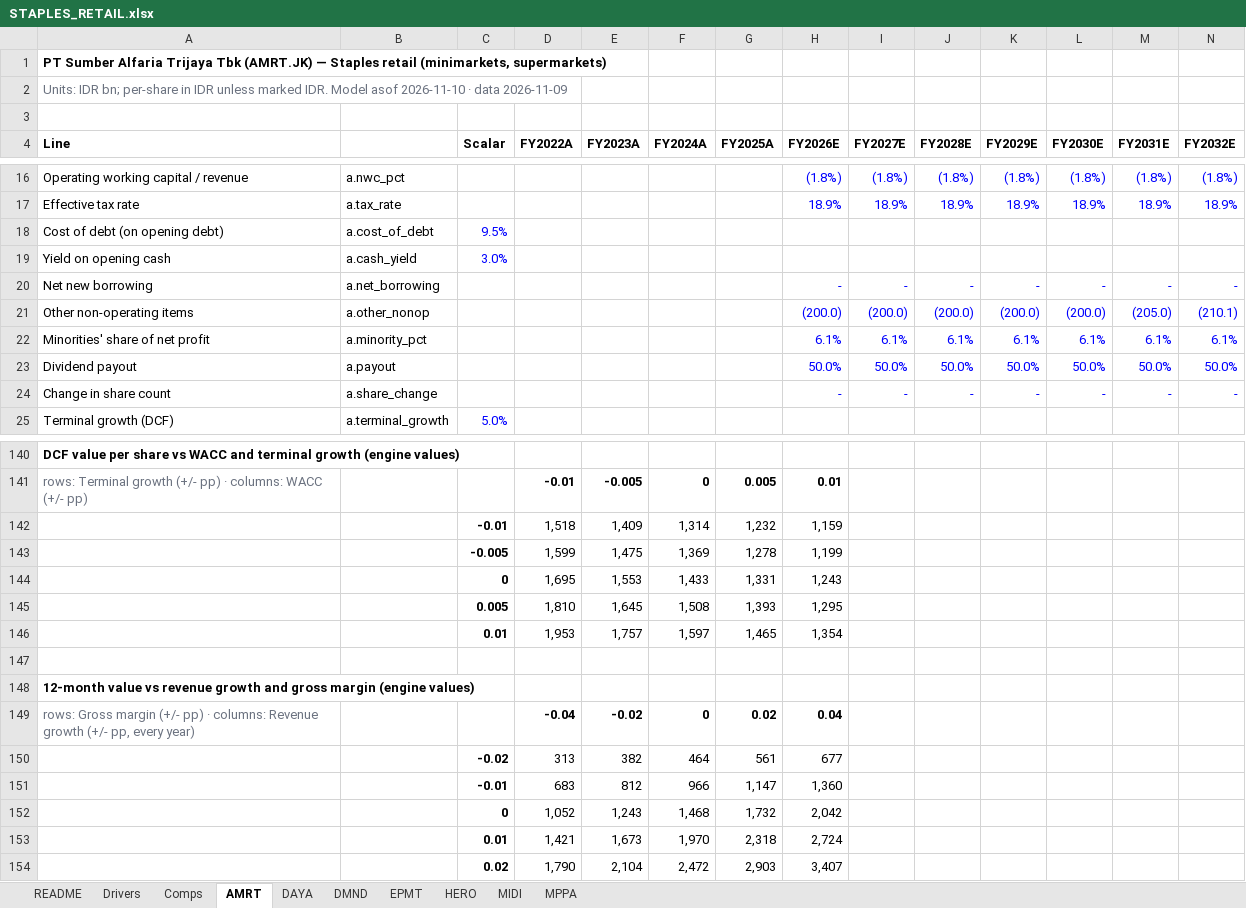
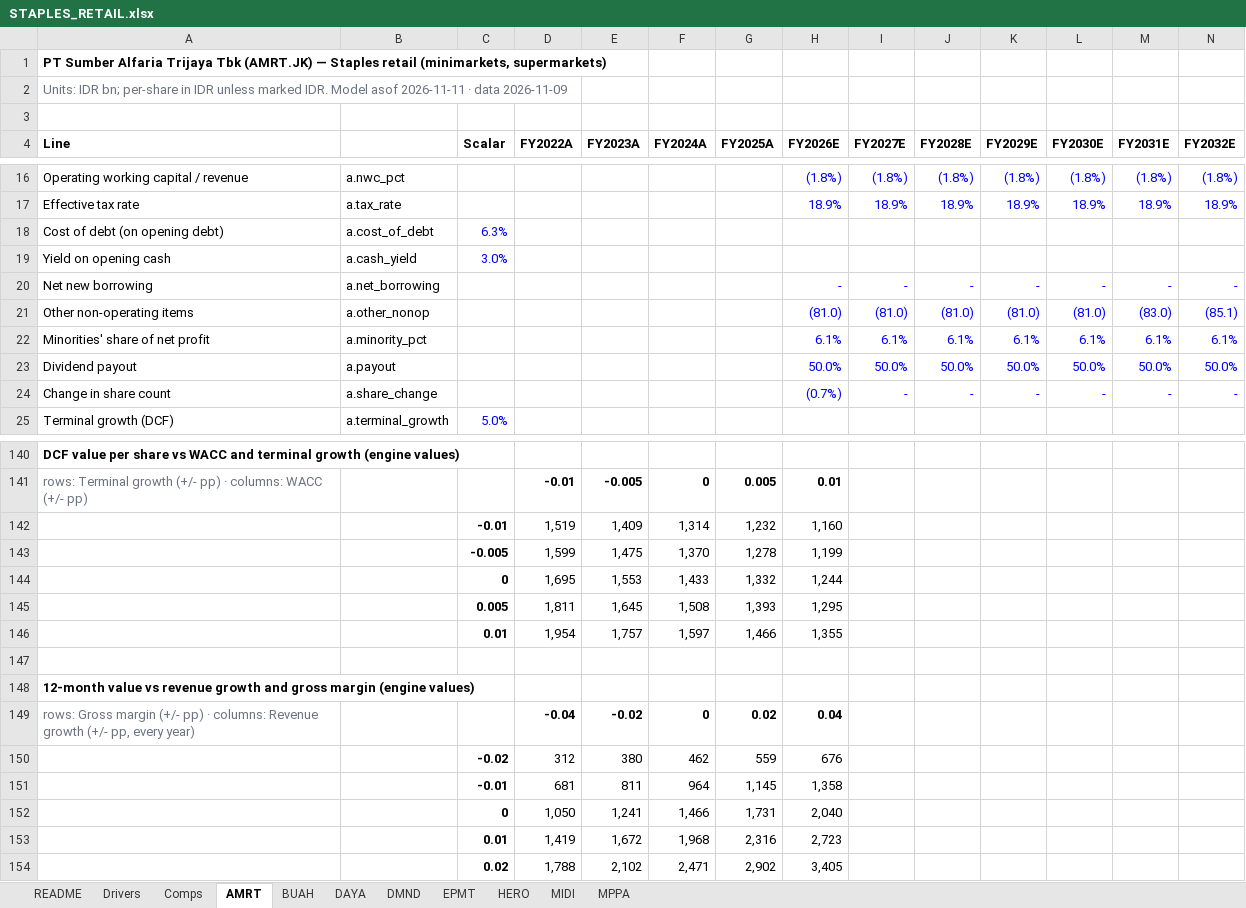
Before and after one commit to snipekick/sixsouth-dashboard, an Excel workbook: models/STAPLES_RETAIL.xlsx, sheet AMRT, drawn as a sheet; only a part is shown, gaps mark what is left out; values as stored, in another font and other column widths than the file's, no borders; removed rows and columns are numbered as before the commit, all else as after; rows hold the shown columns only; the diff covers the shown part only; the diff names each change by its address in the sheet, - before the commit and + after, or states it on an @@ line.

```diff
--- a/models/STAPLES_RETAIL.xlsx (sheet AMRT)
+++ b/models/STAPLES_RETAIL.xlsx (sheet AMRT)
+sheet tab: BUAH
-A2 (Line): …Model asof 2026-11-10 · data…
+A2 (Line): …Model asof 2026-11-11 · data…
-C18 (Scalar): 9.5%
+C18 (Scalar): 6.3%
-row 21: Other non-operating items | a.other_nonop |  |  |  |  |  | (200.0) | (200.0) | (200.0) | (200.0) | (200.0) | (205.0) | (210.1)
+row 21: Other non-operating items | a.other_nonop |  |  |  |  |  | (81.0) | (81.0) | (81.0) | (81.0) | (81.0) | (83.0) | (85.1)
-H24 (FY2026E): -
+H24 (FY2026E): (0.7%)
-D142 (FY2022A): 1,518
+D142 (FY2022A): 1,519
-H142 (FY2026E): 1,159
+H142 (FY2026E): 1,160
-F143 (FY2024A): 1,369
+F143 (FY2024A): 1,370
-G144 (FY2025A): 1,331
+G144 (FY2025A): 1,332
-H144 (FY2026E): 1,243
+H144 (FY2026E): 1,244
-D145 (FY2022A): 1,810
+D145 (FY2022A): 1,811
-D146 (FY2022A): 1,953
+D146 (FY2022A): 1,954
-G146 (FY2025A): 1,465
+G146 (FY2025A): 1,466
-H146 (FY2026E): 1,354
+H146 (FY2026E): 1,355
-row 150:  |  | -0.02 | 313 | 382 | 464 | 561 | 677
-row 151:  |  | -0.01 | 683 | 812 | 966 | 1,147 | 1,360
-row 152:  |  | 0 | 1,052 | 1,243 | 1,468 | 1,732 | 2,042
-row 153:  |  | 0.01 | 1,421 | 1,673 | 1,970 | 2,318 | 2,724
-row 154:  |  | 0.02 | 1,790 | 2,104 | 2,472 | 2,903 | 3,407
+row 150:  |  | -0.02 | 312 | 380 | 462 | 559 | 676
+row 151:  |  | -0.01 | 681 | 811 | 964 | 1,145 | 1,358
+row 152:  |  | 0 | 1,050 | 1,241 | 1,466 | 1,731 | 2,040
+row 153:  |  | 0.01 | 1,419 | 1,672 | 1,968 | 2,316 | 2,723
+row 154:  |  | 0.02 | 1,788 | 2,102 | 2,471 | 2,902 | 3,405
```
Also changed, not shown: 2 added rows, 2 removed rows and 5 edited cells elsewhere in this sheet, sheet MIDI, sheet Comps, sheet README, sheet Drivers, sheet DAYA, sheet HERO, 3 more sheets, models/BANKS.xlsx, models/FOOD_BEVERAGE.xlsx, 28 other files.
